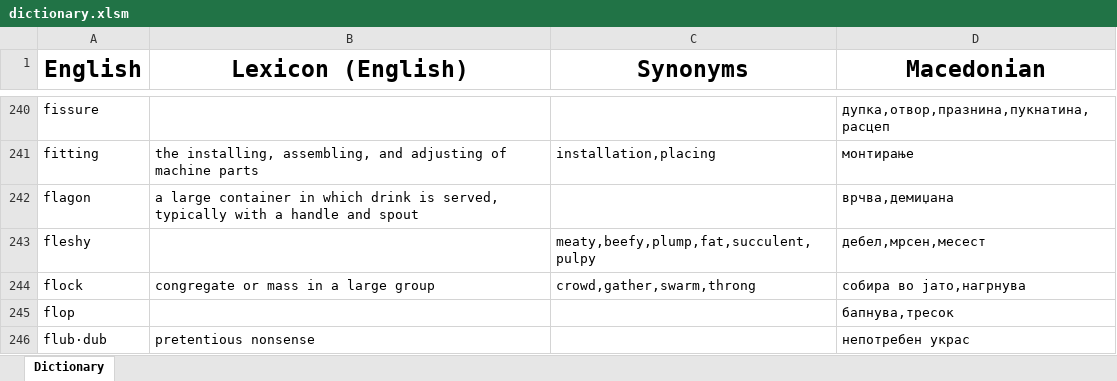
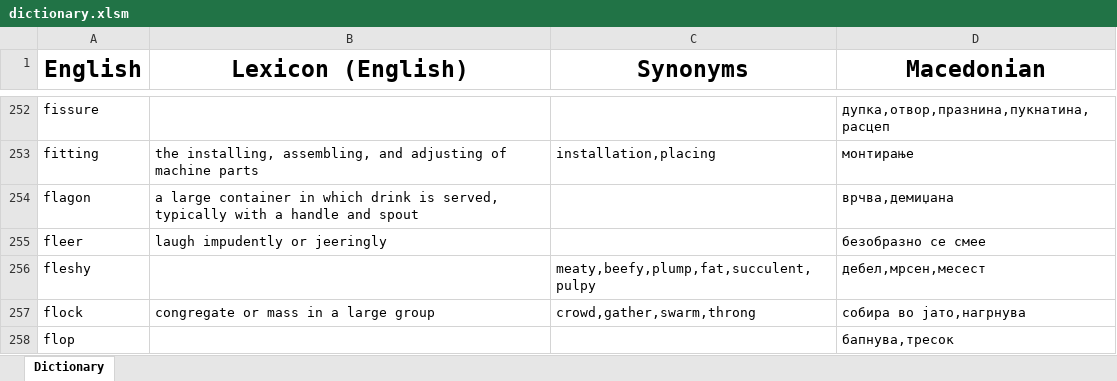
Before and after one commit to TheHalcyonSavant/VocabularyGame, an Excel workbook: dictionary.xlsm, sheet Dictionary, drawn as a sheet; only a part is shown, gaps mark what is left out; the shorter side is filled out with more unchanged rows; values as stored, in another font and other column widths than the file's, no borders; the diff covers the shown part only; the diff names each change by its address in the sheet, - before the commit and + after, or states it on an @@ line.

```diff
--- a/dictionary.xlsm (sheet Dictionary)
+++ b/dictionary.xlsm (sheet Dictionary)
+row 255: fleer | laugh impudently or jeeringly |  | безобразно се смее
```
Also changed, not shown: 49 added rows, 1 removed row and 8 edited cells elsewhere in this sheet, 4 other files.
